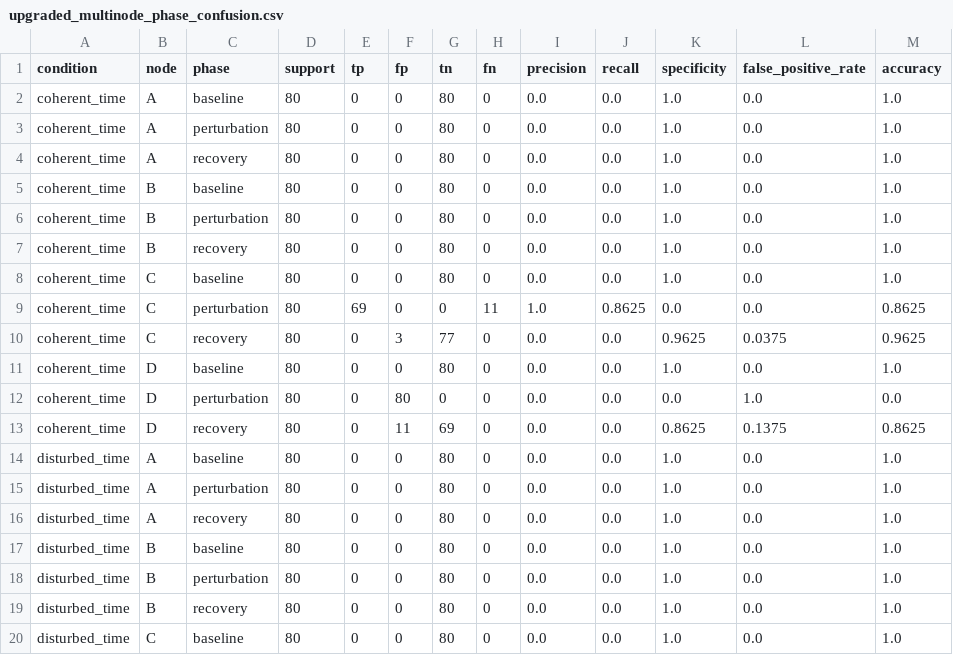
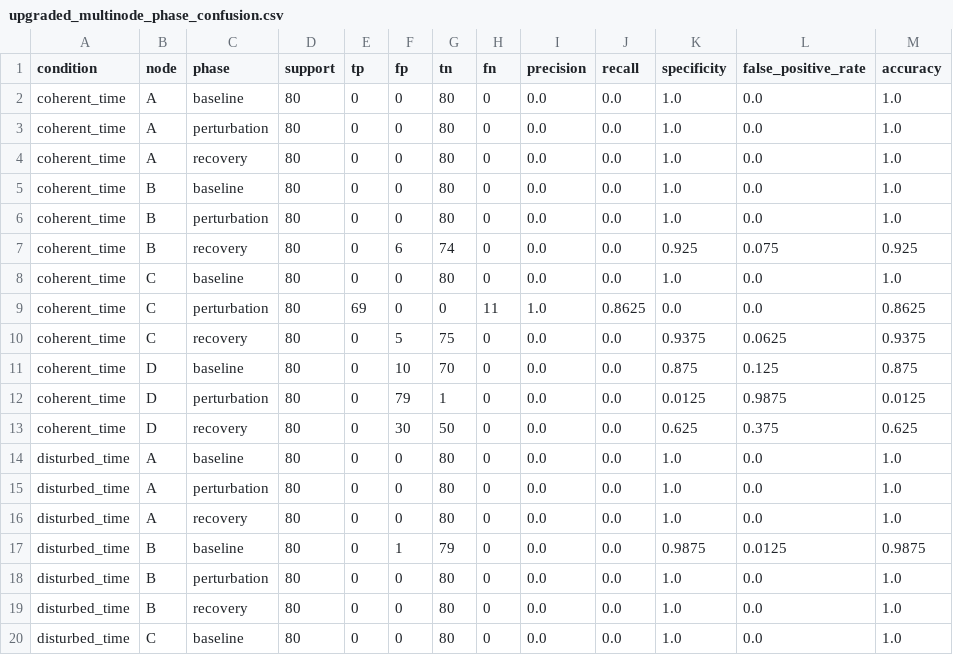
Before and after one commit to Neraium/neraium-core, a CSV file: upgraded_multinode_phase_confusion.csv, drawn as a sheet; only a part is shown; the diff covers the shown part only.

```diff
--- a/upgraded_multinode_phase_confusion.csv
+++ b/upgraded_multinode_phase_confusion.csv
@@ -6,9 +6,9 @@ coherent_time,B,baseline,80,0,0,80,0,0.0,0.0,1.0,0.0,1.0
 coherent_time,B,perturbation,80,0,0,80,0,0.0,0.0,1.0,0.0,1.0
-coherent_time,B,recovery,80,0,0,80,0,0.0,0.0,1.0,0.0,1.0
+coherent_time,B,recovery,80,0,6,74,0,0.0,0.0,0.925,0.075,0.925
 coherent_time,C,baseline,80,0,0,80,0,0.0,0.0,1.0,0.0,1.0
 coherent_time,C,perturbation,80,69,0,0,11,1.0,0.8625,0.0,0.0,0.8625
-coherent_time,C,recovery,80,0,3,77,0,0.0,0.0,0.9625,0.0375,0.9625
-coherent_time,D,baseline,80,0,0,80,0,0.0,0.0,1.0,0.0,1.0
-coherent_time,D,perturbation,80,0,80,0,0,0.0,0.0,0.0,1.0,0.0
-coherent_time,D,recovery,80,0,11,69,0,0.0,0.0,0.8625,0.1375,0.8625
+coherent_time,C,recovery,80,0,5,75,0,0.0,0.0,0.9375,0.0625,0.9375
+coherent_time,D,baseline,80,0,10,70,0,0.0,0.0,0.875,0.125,0.875
+coherent_time,D,perturbation,80,0,79,1,0,0.0,0.0,0.0125,0.9875,0.0125
+coherent_time,D,recovery,80,0,30,50,0,0.0,0.0,0.625,0.375,0.625
 disturbed_time,A,baseline,80,0,0,80,0,0.0,0.0,1.0,0.0,1.0
@@ -16,3 +16,3 @@ disturbed_time,A,perturbation,80,0,0,80,0,0.0,0.0,1.0,0.0,1.0
 disturbed_time,A,recovery,80,0,0,80,0,0.0,0.0,1.0,0.0,1.0
-disturbed_time,B,baseline,80,0,0,80,0,0.0,0.0,1.0,0.0,1.0
+disturbed_time,B,baseline,80,0,1,79,0,0.0,0.0,0.9875,0.0125,0.9875
 disturbed_time,B,perturbation,80,0,0,80,0,0.0,0.0,1.0,0.0,1.0
```
Also changed, not shown: 24 edited cells elsewhere in this file, upgraded_multinode_test_metrics.csv, upgraded_multinode_test_node_summary.csv, 4 other files.
